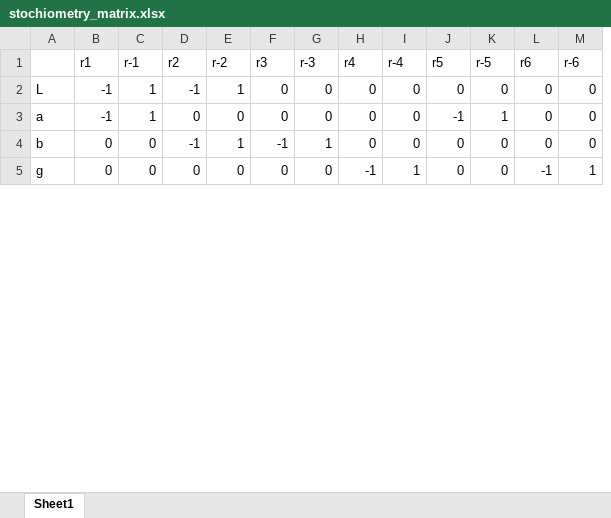
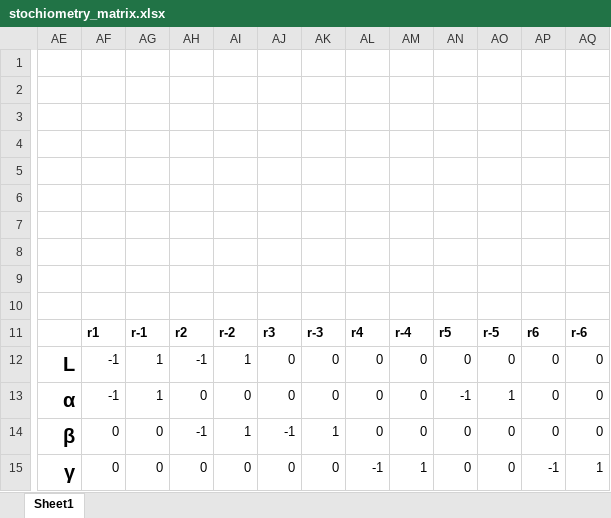
Before and after one commit to gsun1729/cellular_engineering, an Excel workbook: project/stochiometry_matrix.xlsx, sheet Sheet1, drawn as a sheet; only a part is shown, gaps mark what is left out; values as stored, in another font and other column widths than the file's, no borders; conditional formats not drawn; removed rows and columns are numbered as before the commit, all else as after; rows hold the shown columns only; the diff covers the shown part only; the diff names each change by its address in the sheet, - before the commit and + after, or states it on an @@ line.

```diff
--- a/project/stochiometry_matrix.xlsx (sheet Sheet1)
+++ b/project/stochiometry_matrix.xlsx (sheet Sheet1)
-column A, rows 2-5: L | a | b | g
+column AE, rows 12-15: L | α | β | γ
+row 1: (empty)
+row 2: (empty)
+row 3: (empty)
+row 4: (empty)
+row 5: (empty)
+row 6: (empty)
+row 7: (empty)
+row 8: (empty)
+row 9: (empty)
+row 10: (empty)
-AF11:AQ11 bold: off
+AF11:AQ11 bold: on
```
Also changed, not shown: 30 added columns and cell formats elsewhere in this sheet, 29 other files.
